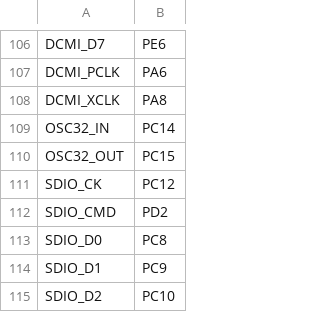
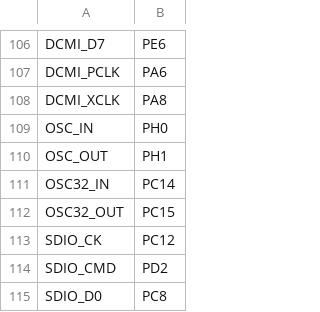
Before and after one commit to nspsck/MiniSTM32H723_Micropython_Port, a CSV file: WEACTH723VGT6/pins.csv, drawn as a sheet; only a part is shown, gaps mark what is left out; the shorter side is filled out with more unchanged rows; the diff names each change by its address in the sheet, - before the commit and + after, or states it on an @@ line.

```diff
--- a/WEACTH723VGT6/pins.csv
+++ b/WEACTH723VGT6/pins.csv
+row 109: OSC_IN | PH0
+row 110: OSC_OUT | PH1
```
Also changed, not shown: 4 other files.
